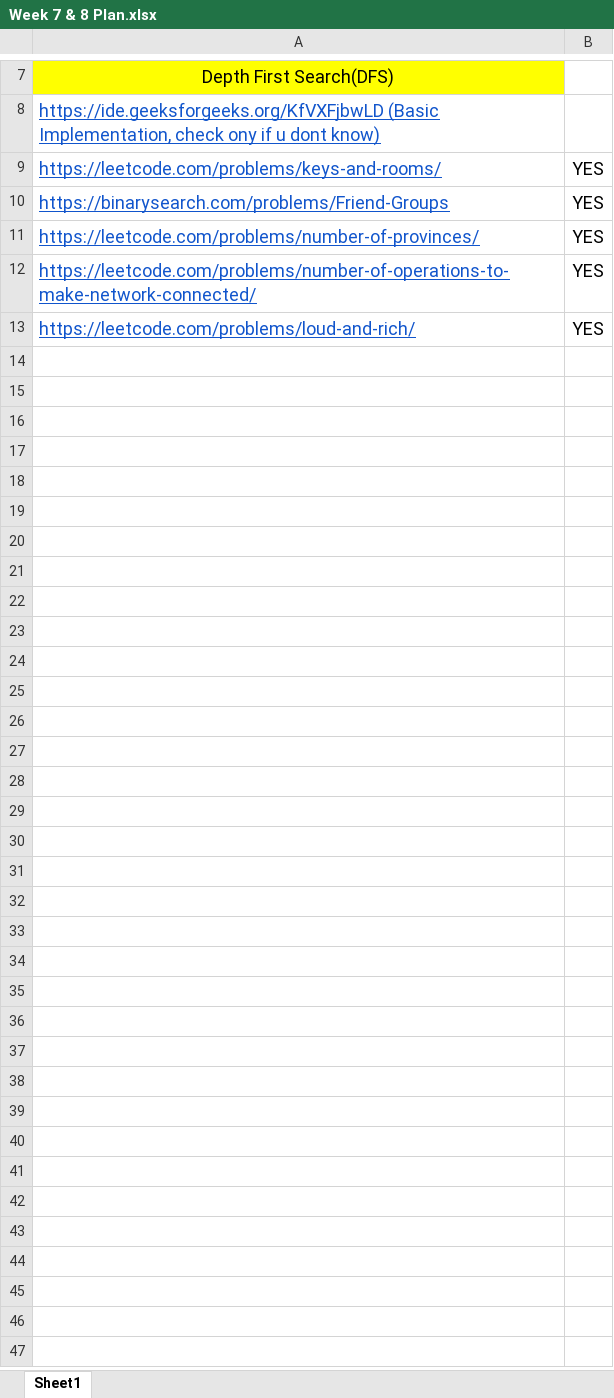
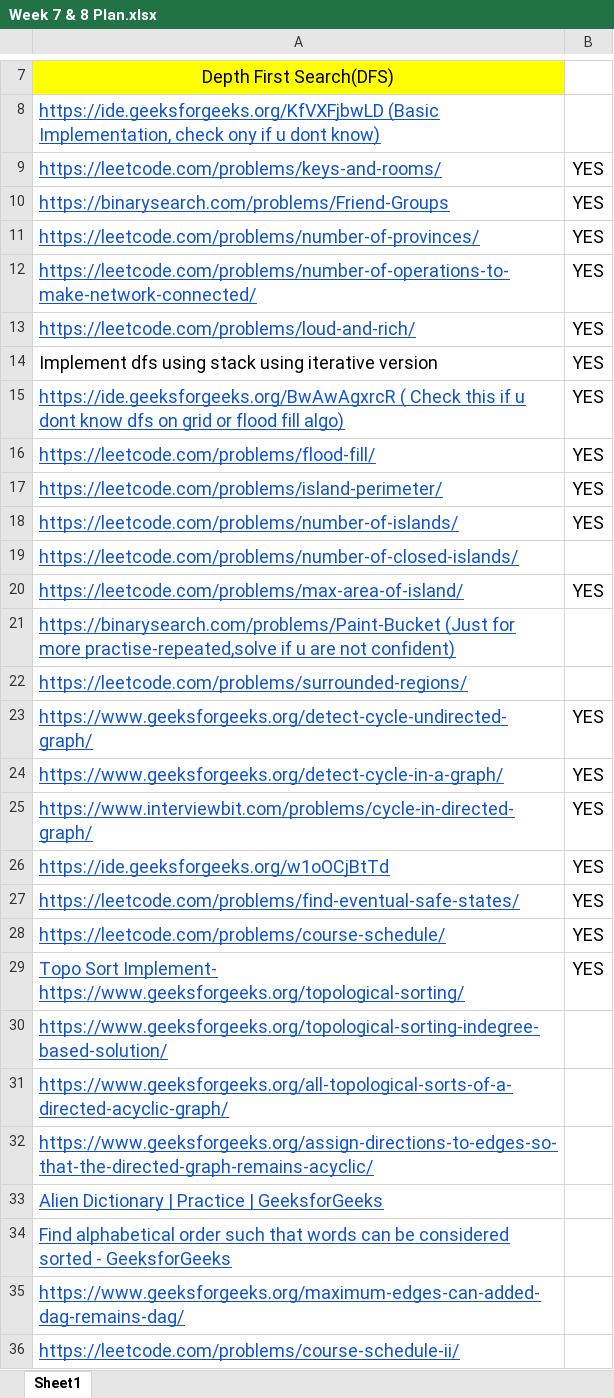
Before and after one commit to yash56244/DSA, an Excel workbook: Week 7/Week 7 & 8 Plan.xlsx, sheet Sheet1, drawn as a sheet; only a part is shown, gaps mark what is left out; values as stored, in another font and other column widths than the file's, no borders; the diff names each change by its address in the sheet, - before the commit and + after, or states it on an @@ line.

```diff
--- a/Week 7/Week 7 & 8 Plan.xlsx (sheet Sheet1)
+++ b/Week 7/Week 7 & 8 Plan.xlsx (sheet Sheet1)
+row 14: Implement dfs using stack using iterative version | YES
+row 15: https://ide.geeksforgeeks.org/BwAwAgxrcR ( Check this if u dont know dfs on grid or flood fill algo) | YES
+row 16: https://leetcode.com/problems/flood-fill/ | YES
+row 17: https://leetcode.com/problems/island-perimeter/ | YES
+row 18: https://leetcode.com/problems/number-of-islands/ | YES
+row 19: https://leetcode.com/problems/number-of-closed-islands/
+row 20: https://leetcode.com/problems/max-area-of-island/ | YES
+row 21: https://binarysearch.com/problems/Paint-Bucket (Just for more practise-repeated,solve if u are not confident)
+row 22: https://leetcode.com/problems/surrounded-regions/
+row 23: https://www.geeksforgeeks.org/detect-cycle-undirected-graph/ | YES
+row 24: https://www.geeksforgeeks.org/detect-cycle-in-a-graph/ | YES
+row 25: https://www.interviewbit.com/problems/cycle-in-directed-graph/ | YES
+row 26: https://ide.geeksforgeeks.org/w1oOCjBtTd | YES
+row 27: https://leetcode.com/problems/find-eventual-safe-states/ | YES
+row 28: https://leetcode.com/problems/course-schedule/ | YES
+row 29: Topo Sort Implement- https://www.geeksforgeeks.org/topological-sorting/ | YES
+row 30: https://www.geeksforgeeks.org/topological-sorting-indegree-based-solution/
+row 31: https://www.geeksforgeeks.org/all-topological-sorts-of-a-directed-acyclic-graph/
+row 32: https://www.geeksforgeeks.org/assign-directions-to-edges-so-that-the-directed-graph-remains-acyclic/
+row 33: Alien Dictionary | Practice | GeeksforGeeks
+row 34: Find alphabetical order such that words can be considered sorted - GeeksforGeeks
+row 35: https://www.geeksforgeeks.org/maximum-edges-can-added-dag-remains-dag/
+row 36: https://leetcode.com/problems/course-schedule-ii/
```
Also changed, not shown: 9 other files.
